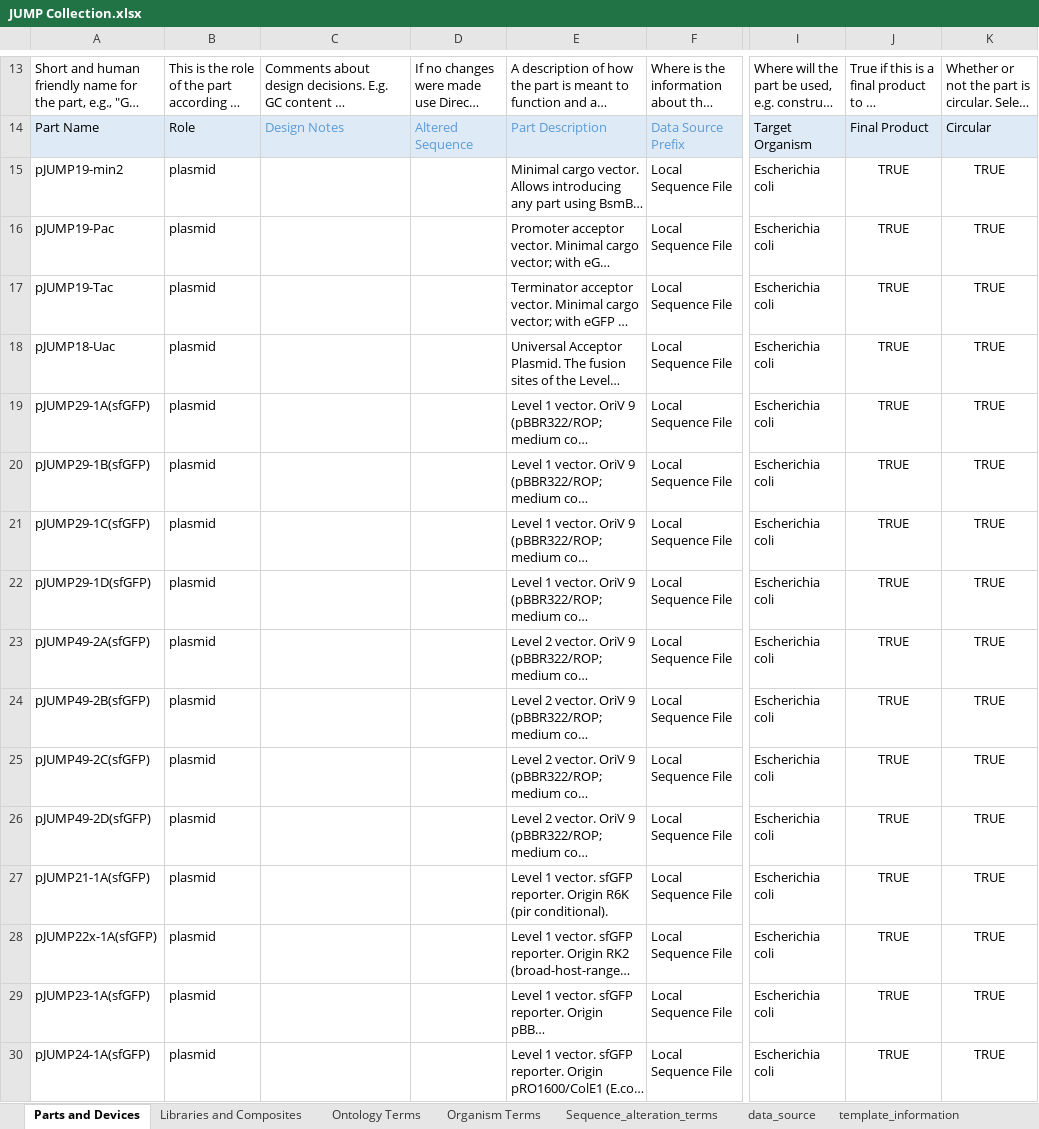
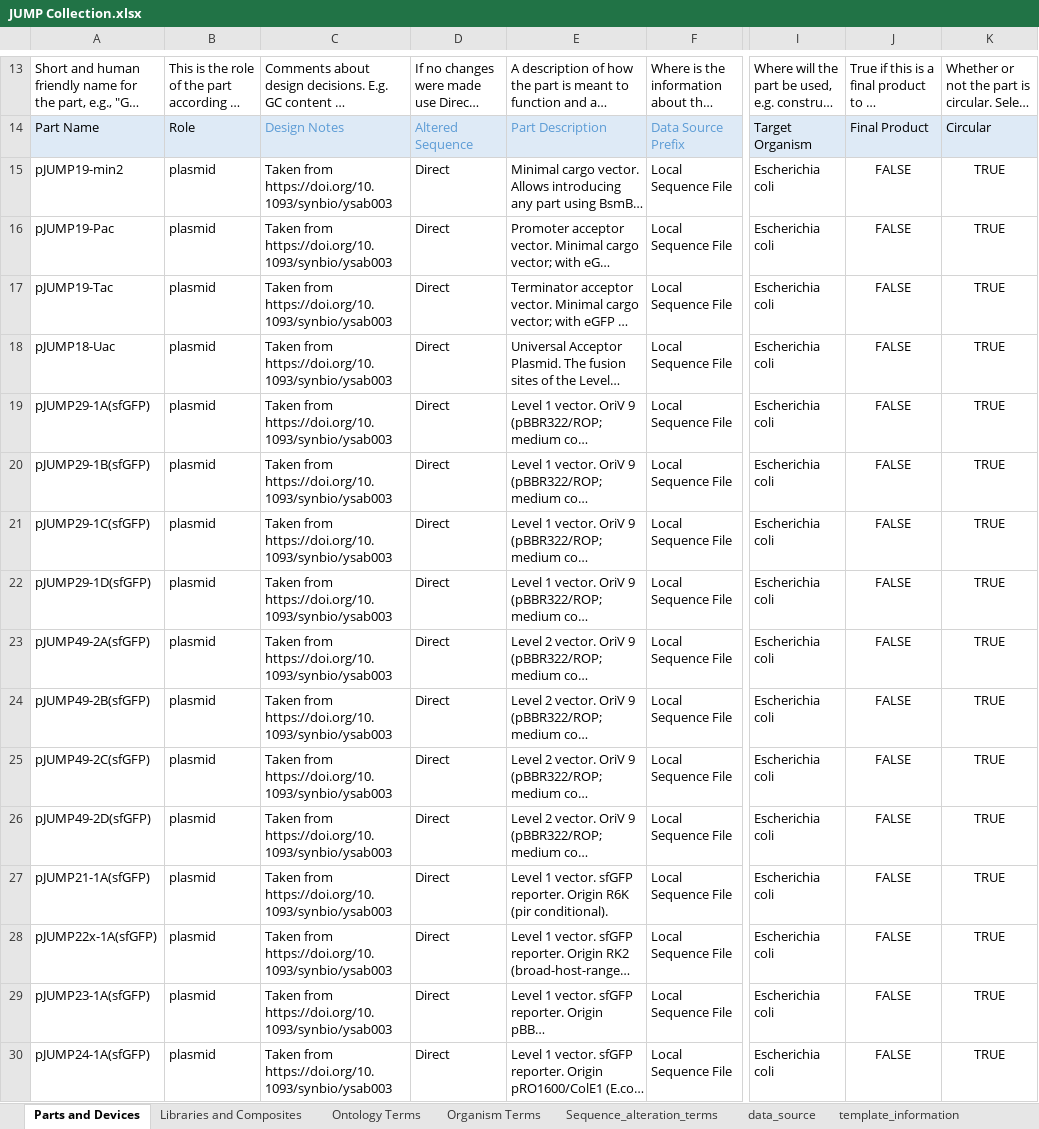
Before and after one commit to iGEM-Engineering/iGEM-distribution, an Excel workbook: JUMP Collection/JUMP Collection.xlsx, sheet Parts and Devices, drawn as a sheet; only a part is shown, gaps mark what is left out; long unchanged cells end in …; values as stored, in another font and other column widths than the file's, no borders; table styles not drawn; the diff covers the shown part only; the diff names each change by its address in the sheet, - before the commit and + after, or states it on an @@ line.

```diff
--- a/JUMP Collection/JUMP Collection.xlsx (sheet Parts and Devices)
+++ b/JUMP Collection/JUMP Collection.xlsx (sheet Parts and Devices)
-C15:C30: (empty)
+C15:C30: Taken from https://doi.org/10.1093/synbio/ysab003
-D15:D30: (empty)
+D15:D30: Direct
-J15:J30: TRUE
+J15:J30: FALSE
```
Also changed, not shown: 29 added rows, 29 removed rows and 67 edited cells elsewhere in this sheet, 3 other files.
